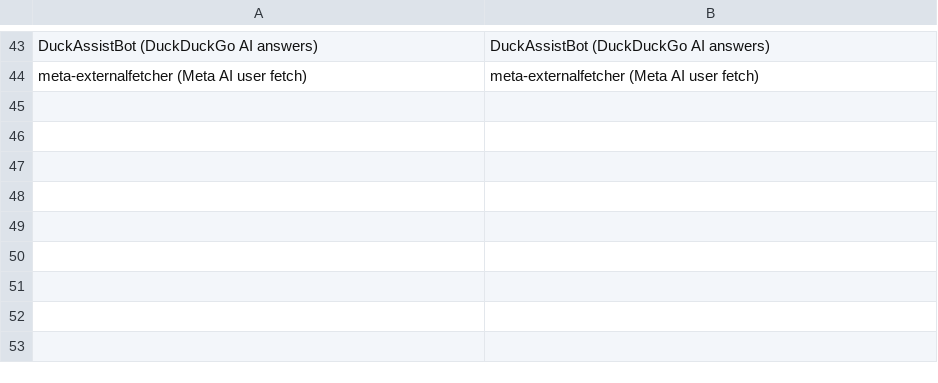
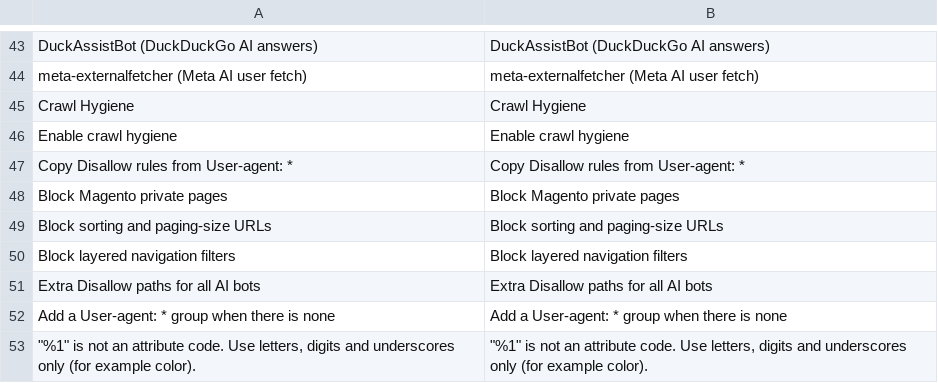
Before and after one commit to angeo-dev/module-robots-txt-aeo, a CSV file: i18n/en_US.csv, drawn as a sheet; only a part is shown, gaps mark what is left out; the diff names each change by its address in the sheet, - before the commit and + after, or states it on an @@ line.

```diff
--- a/i18n/en_US.csv
+++ b/i18n/en_US.csv
+row 45: Crawl Hygiene | Crawl Hygiene
+row 46: Enable crawl hygiene | Enable crawl hygiene
+row 47: Copy Disallow rules from User-agent: * | Copy Disallow rules from User-agent: *
+row 48: Block Magento private pages | Block Magento private pages
+row 49: Block sorting and paging-size URLs | Block sorting and paging-size URLs
+row 50: Block layered navigation filters | Block layered navigation filters
+row 51: Extra Disallow paths for all AI bots | Extra Disallow paths for all AI bots
+row 52: Add a User-agent: * group when there is none | Add a User-agent: * group when there is none
+row 53: "%1" is not an attribute code. Use letters, digits and underscores only (for example color). | "%1" is not an attribute code. Use letters, digits and underscores only (for example color).
```
Also changed, not shown: 11 other files.
